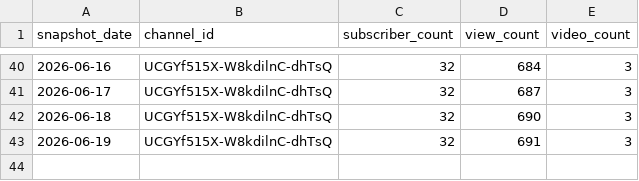
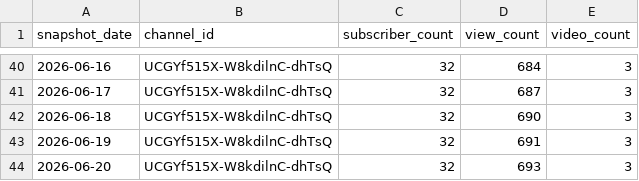
Before and after one commit to take-cmd-web/youtube-analytics-tracker, a CSV file: data/channel_daily.csv, drawn as a sheet; only a part is shown, gaps mark what is left out; the diff names each change by its address in the sheet, - before the commit and + after, or states it on an @@ line.

```diff
--- a/data/channel_daily.csv
+++ b/data/channel_daily.csv
+row 44: 2026-06-20 | UCGYf515X-W8kdilnC-dhTsQ | 32 | 693 | 3
```
Also changed, not shown: data/videos_daily.csv.
